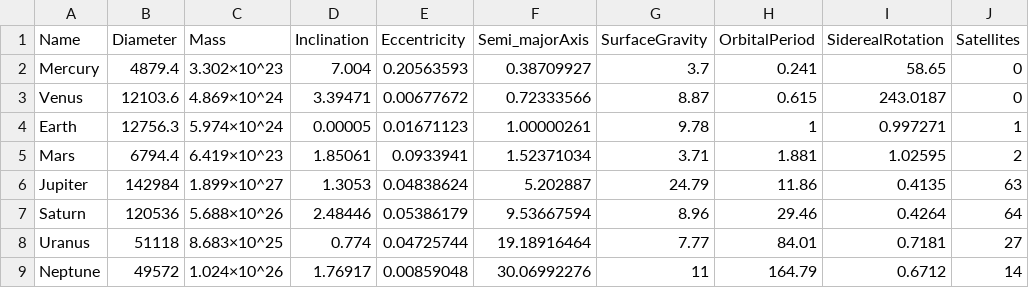
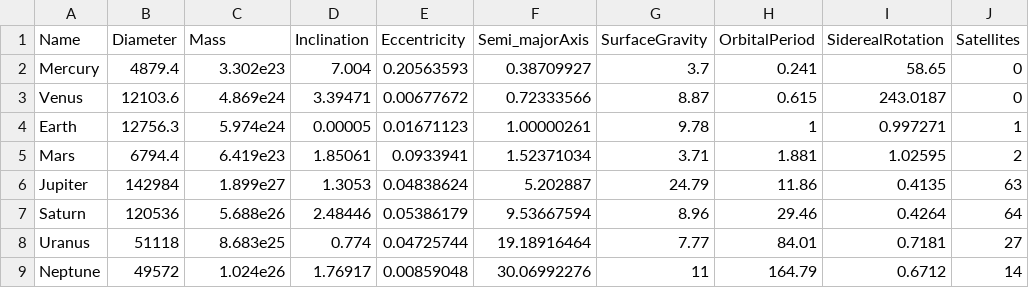
Before and after one commit to smarianimore/teaching_DSAI, a CSV file: data/planets.csv, drawn as a sheet.

Commit message:
fixed planets csv with scientific notation

```diff
--- a/data/planets.csv
+++ b/data/planets.csv
@@ -1,9 +1,9 @@
 Name, Diameter, Mass, Inclination, Eccentricity, Semi_majorAxis, SurfaceGravity, OrbitalPeriod, SiderealRotation, Satellites
-Mercury, 4879.4, 3.302×10^23, 7.004, 0.20563593, 0.38709927, 3.7, 0.241, 58.65, 0
-Venus, 12103.6, 4.869×10^24, 3.39471, 0.00677672, 0.72333566, 8.87, 0.615, 243.0187, 0
-Earth, 12756.3, 5.974×10^24, 0.00005, 0.01671123, 1.00000261, 9.78, 1, 0.997271, 1
-Mars, 6794.4, 6.419×10^23, 1.85061, 0.0933941, 1.52371034, 3.71, 1.881, 1.02595, 2
-Jupiter, 142984, 1.899×10^27, 1.3053, 0.04838624, 5.202887, 24.79, 11.86, 0.4135, 63
-Saturn, 120536, 5.688×10^26, 2.48446, 0.05386179, 9.53667594, 8.96, 29.46, 0.4264, 64
-Uranus, 51118, 8.683×10^25, 0.774, 0.04725744, 19.18916464, 7.77, 84.01, 0.7181, 27
-Neptune, 49572, 1.024×10^26, 1.76917, 0.00859048, 30.06992276, 11, 164.79, 0.6712, 14
+Mercury, 4879.4, 3.302e23, 7.004, 0.20563593, 0.38709927, 3.7, 0.241, 58.65, 0
+Venus, 12103.6, 4.869e24, 3.39471, 0.00677672, 0.72333566, 8.87, 0.615, 243.0187, 0
+Earth, 12756.3, 5.974e24, 0.00005, 0.01671123, 1.00000261, 9.78, 1, 0.997271, 1
+Mars, 6794.4, 6.419e23, 1.85061, 0.0933941, 1.52371034, 3.71, 1.881, 1.02595, 2
+Jupiter, 142984, 1.899e27, 1.3053, 0.04838624, 5.202887, 24.79, 11.86, 0.4135, 63
+Saturn, 120536, 5.688e26, 2.48446, 0.05386179, 9.53667594, 8.96, 29.46, 0.4264, 64
+Uranus, 51118, 8.683e25, 0.774, 0.04725744, 19.18916464, 7.77, 84.01, 0.7181, 27
+Neptune, 49572, 1.024e26, 1.76917, 0.00859048, 30.06992276, 11, 164.79, 0.6712, 14
```
